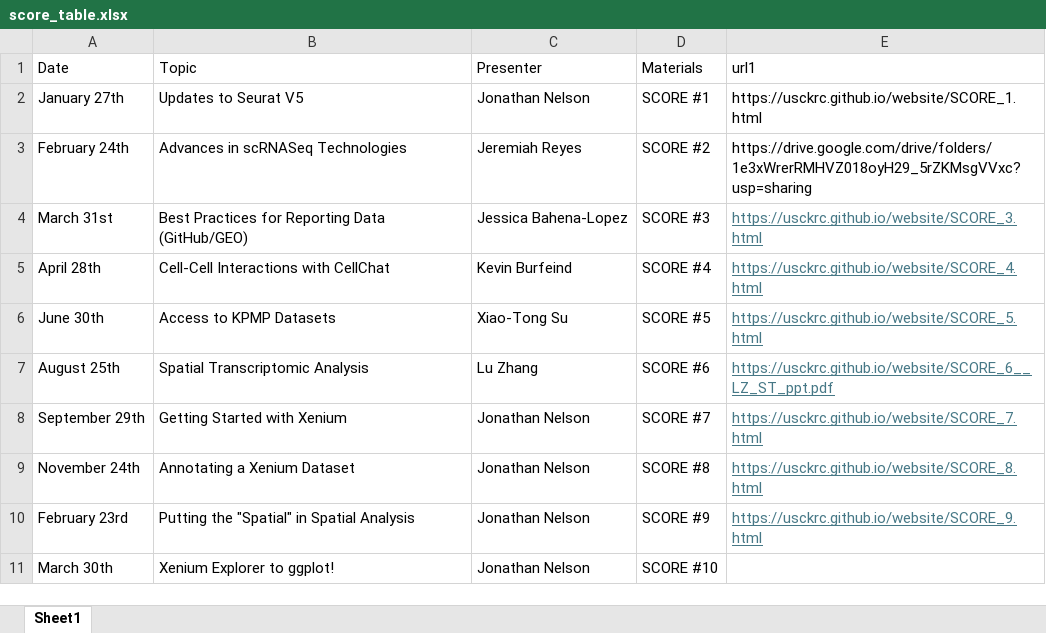
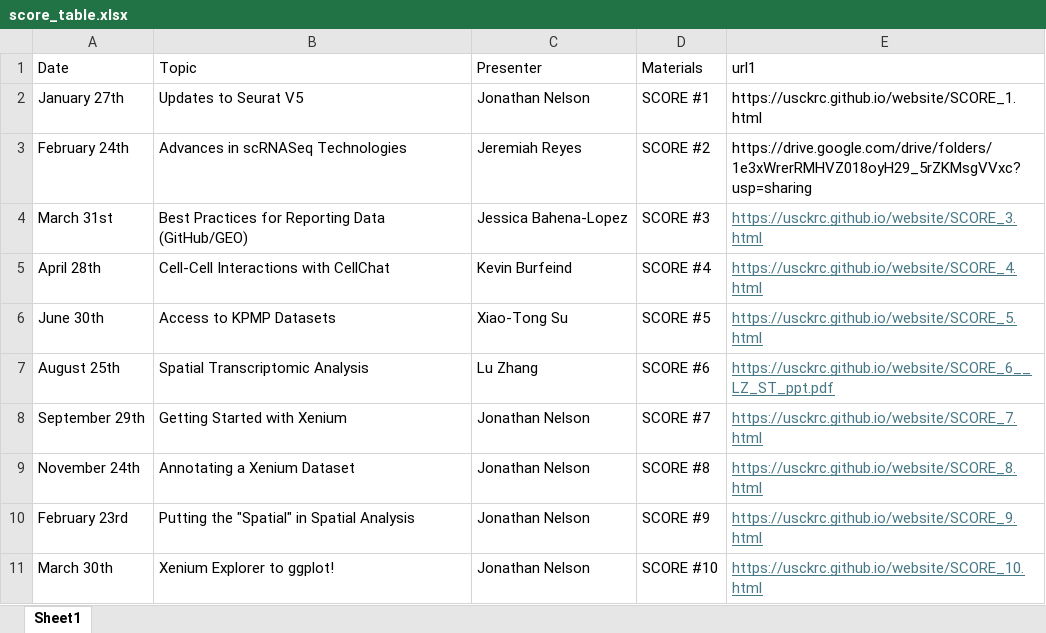
Before and after one commit to usckrc/website, an Excel workbook: data/score_table.xlsx, sheet Sheet1, drawn as a sheet; values as stored, in another font and other column widths than the file's, no borders; the diff names each change by its address in the sheet, - before the commit and + after, or states it on an @@ line.

Commit message:
score 10

```diff
--- a/data/score_table.xlsx (sheet Sheet1)
+++ b/data/score_table.xlsx (sheet Sheet1)
-E11 (url1): (empty)
+E11 (url1): https://usckrc.github.io/website/SCORE_10.html
```
Also changed, not shown: 1 other file.
